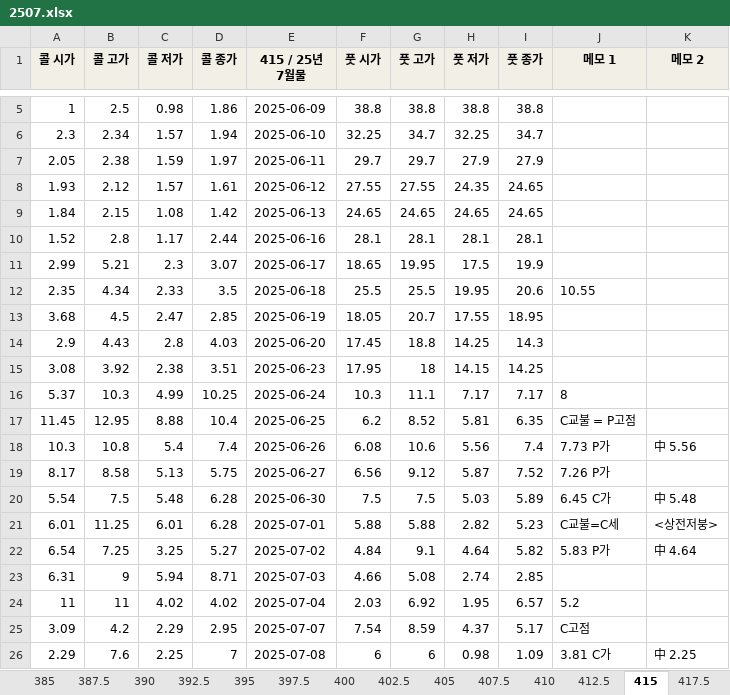
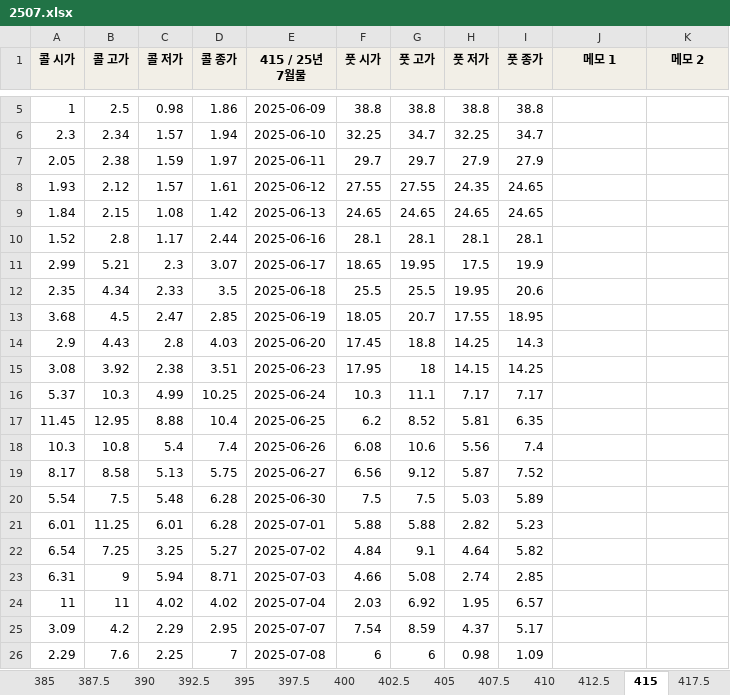
Before and after one commit to Cham-Soot/optboard, an Excel workbook: archive/2507.xlsx, sheet 415, drawn as a sheet; only a part is shown, gaps mark what is left out; values as stored, in another font and other column widths than the file's, no borders; the diff names each change by its address in the sheet, - before the commit and + after, or states it on an @@ line.

```diff
--- a/archive/2507.xlsx (sheet 415)
+++ b/archive/2507.xlsx (sheet 415)
-J12 (메모 1): 10.55
+J12 (메모 1): (empty)
-J16 (메모 1): 8
+J16 (메모 1): (empty)
-J17 (메모 1): C교불 = P고점
+J17 (메모 1): (empty)
-J18 (메모 1): 7.73 P가
+J18 (메모 1): (empty)
-K18 (메모 2): 中 5.56
+K18 (메모 2): (empty)
-J19 (메모 1): 7.26 P가
+J19 (메모 1): (empty)
-J20 (메모 1): 6.45 C가
+J20 (메모 1): (empty)
-K20 (메모 2): 中 5.48
+K20 (메모 2): (empty)
-J21 (메모 1): C교불=C세
+J21 (메모 1): (empty)
-K21 (메모 2): <상전저붕>
+K21 (메모 2): (empty)
-J22 (메모 1): 5.83 P가
+J22 (메모 1): (empty)
-K22 (메모 2): 中 4.64
+K22 (메모 2): (empty)
-J24 (메모 1): 5.2
+J24 (메모 1): (empty)
-J25 (메모 1): C고점
+J25 (메모 1): (empty)
-J26 (메모 1): 3.81 C가
+J26 (메모 1): (empty)
-K26 (메모 2): 中 2.25
+K26 (메모 2): (empty)
```
Also changed, not shown: sheet 402.5, sheet 392.5, sheet 417.5, sheet 412.5, sheet 410, sheet 420, 12 more sheets, 5 other files.
